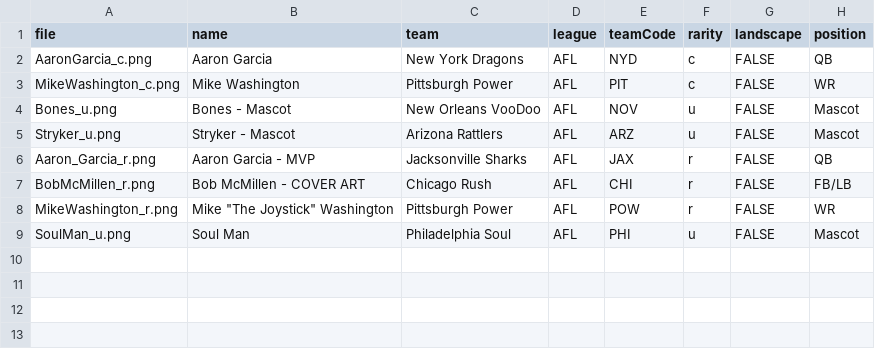
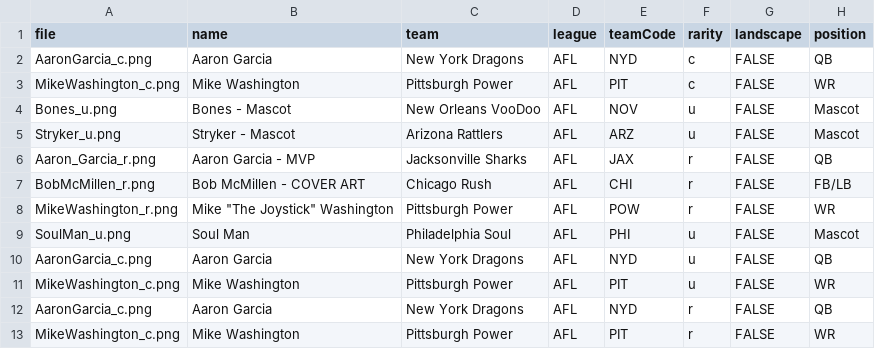
Before and after one commit to indoorfootballindex/ifl-cards, a CSV file: packs/AFLLegends/cards.csv, drawn as a sheet.

Commit message:
aflrarietes

```diff
--- a/packs/AFLLegends/cards.csv
+++ b/packs/AFLLegends/cards.csv
@@ -9 +9,5 @@ MikeWashington_r.png,"Mike ""The Joystick"" Washington",Pittsburgh Power,AFL,POW
 SoulMan_u.png,Soul Man,Philadelphia Soul,AFL,PHI,u,FALSE,Mascot
+AaronGarcia_c.png,Aaron Garcia,New York Dragons,AFL,NYD,u,FALSE,QB
+MikeWashington_c.png,Mike Washington,Pittsburgh Power,AFL,PIT,u,FALSE,WR
+AaronGarcia_c.png,Aaron Garcia,New York Dragons,AFL,NYD,r,FALSE,QB
+MikeWashington_c.png,Mike Washington,Pittsburgh Power,AFL,PIT,r,FALSE,WR
```
